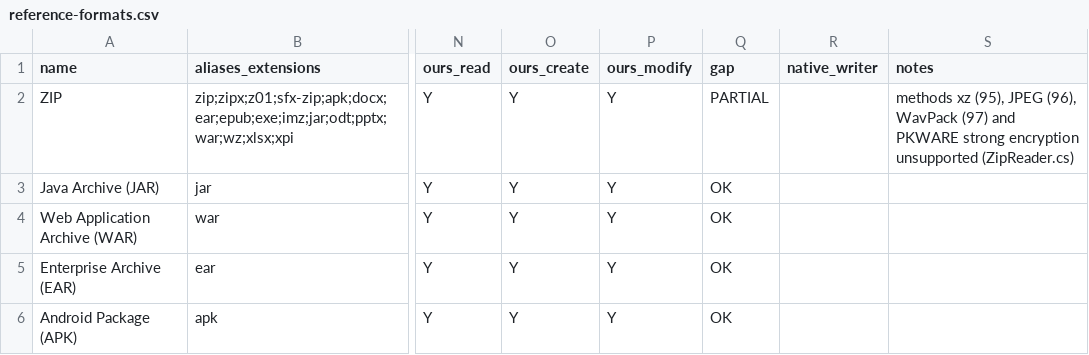
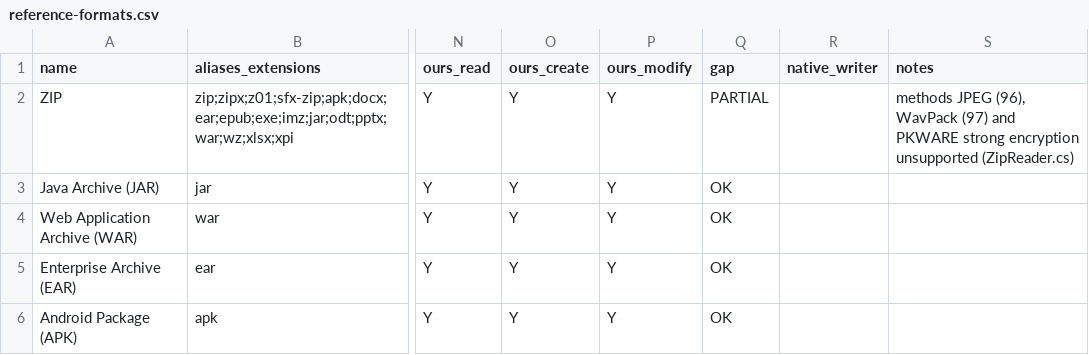
Before and after one commit to Hawkynt/CompressionWorkbench, a CSV file: docs/catalogue/reference-formats.csv, drawn as a sheet; only a part is shown, gaps mark what is left out; the diff names each change by its address in the sheet, - before the commit and + after, or states it on an @@ line.

Commit message:
+ ZIP method 95 (XZ): read and write
ZIP entries compressed with method 95 threw NotSupportedException, so every
archive 7-Zip writes with -mm=xz (and WinZip .zipx XZ entries) was unreadable.

APPNOTE 4.4.5 defines the payload as one complete .xz stream, so the entry is
decoded and encoded with the existing XzStream (LZMA2, CRC-64 check); the writer
falls back to Store when XZ would not shrink the data, like every other method.
"xz" is exposed in the method lists (descriptor schema, CLI method spec, UI).

Oracle: 7-Zip 26.03 tests and extracts our archives byte for byte and reports
"Method = xz"; we decode archives 7-Zip writes with -mm=xz. A 7-Zip-written
reference archive is committed under Compression.Tests/Zip/ReferenceVectors so
the read direction is pinned without the tool.

Sourcing: rung 3 (APPNOTE.TXT); the codec is our own XZ implementation.

```diff
--- a/docs/catalogue/reference-formats.csv
+++ b/docs/catalogue/reference-formats.csv
-S2 (notes): methods xz (95), JPEG (96),…
+S2 (notes): methods JPEG (96),…
```
Also changed, not shown: 15 other files.
